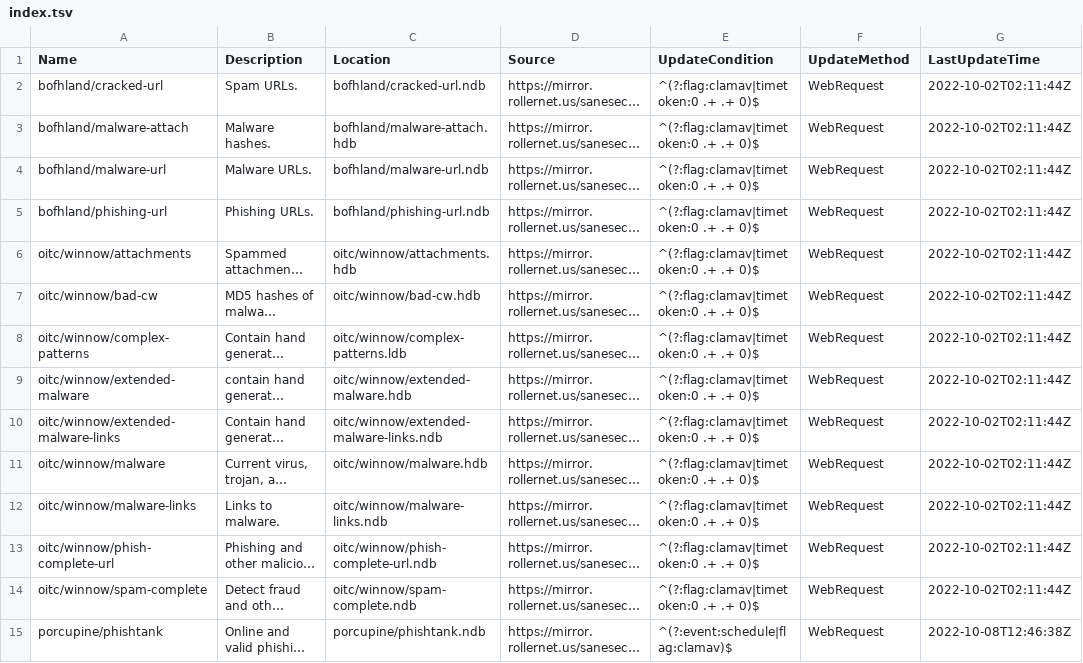
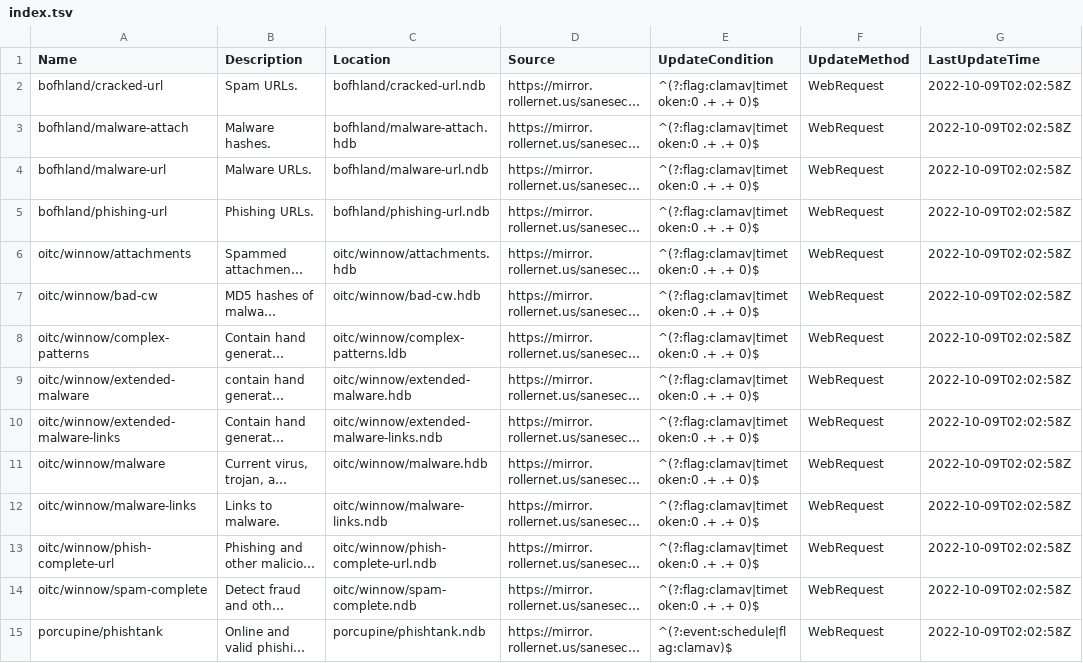
Before and after one commit to hugoalh/scan-virus-ghaction-assets, a TSV file: clamav-unofficial-signatures/index.tsv, drawn as a sheet; only a part is shown; long unchanged cells end in …; the diff covers the shown part only; the diff names each change by its address in the sheet, - before the commit and + after, or states it on an @@ line.

```diff
--- a/clamav-unofficial-signatures/index.tsv
+++ b/clamav-unofficial-signatures/index.tsv
-G2:G14 (LastUpdateTime): 2022-10-02T02:11:44Z
+G2:G14 (LastUpdateTime): 2022-10-09T02:02:58Z
-G15 (LastUpdateTime): 2022-10-08T12:46:38Z
+G15 (LastUpdateTime): 2022-10-09T02:02:58Z
```
Also changed, not shown: 17 edited cells elsewhere in this file, clamav-signatures-ignore-presets/index.tsv, yara-rules/index.tsv, 5 other files.
